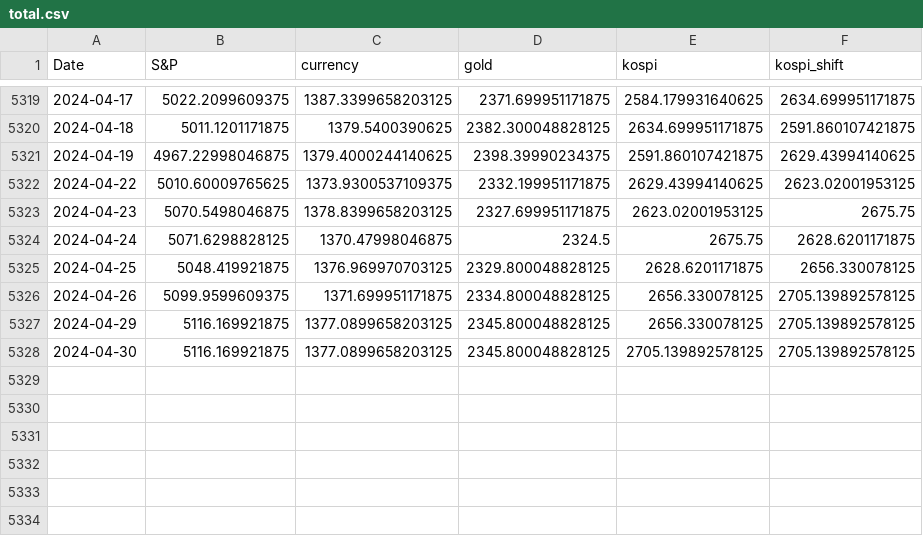
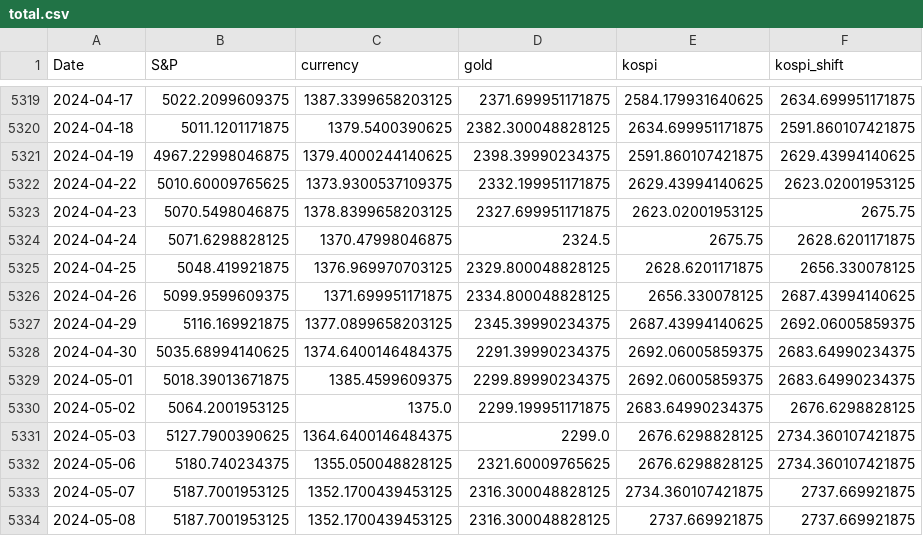
Before and after one commit to alan-kwak/CAIO6_team11, a CSV file: total.csv, drawn as a sheet; only a part is shown, gaps mark what is left out.

```diff
--- a/total.csv
+++ b/total.csv
@@ -5325,4 +5325,10 @@ Date,S&P,currency,gold,kospi,kospi_shift
 2024-04-25,5048.419921875,1376.969970703125,2329.800048828125,2628.6201171875,2656.330078125
-2024-04-26,5099.9599609375,1371.699951171875,2334.800048828125,2656.330078125,2705.139892578125
-2024-04-29,5116.169921875,1377.0899658203125,2345.800048828125,2656.330078125,2705.139892578125
-2024-04-30,5116.169921875,1377.0899658203125,2345.800048828125,2705.139892578125,2705.139892578125
+2024-04-26,5099.9599609375,1371.699951171875,2334.800048828125,2656.330078125,2687.43994140625
+2024-04-29,5116.169921875,1377.0899658203125,2345.39990234375,2687.43994140625,2692.06005859375
+2024-04-30,5035.68994140625,1374.6400146484375,2291.39990234375,2692.06005859375,2683.64990234375
+2024-05-01,5018.39013671875,1385.4599609375,2299.89990234375,2692.06005859375,2683.64990234375
+2024-05-02,5064.2001953125,1375.0,2299.199951171875,2683.64990234375,2676.6298828125
+2024-05-03,5127.7900390625,1364.6400146484375,2299.0,2676.6298828125,2734.360107421875
+2024-05-06,5180.740234375,1355.050048828125,2321.60009765625,2676.6298828125,2734.360107421875
+2024-05-07,5187.7001953125,1352.1700439453125,2316.300048828125,2734.360107421875,2737.669921875
+2024-05-08,5187.7001953125,1352.1700439453125,2316.300048828125,2737.669921875,2737.669921875
```
Also changed, not shown: gold.csv, kospi.csv, 4 other files.
